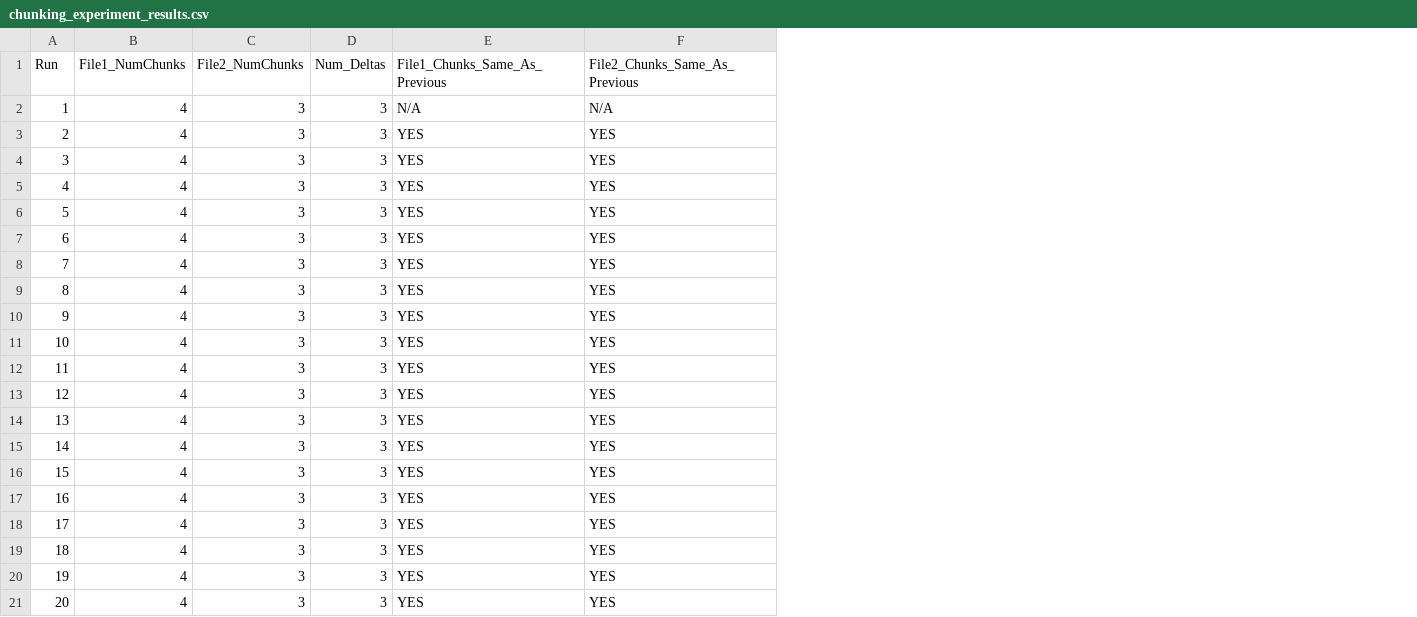
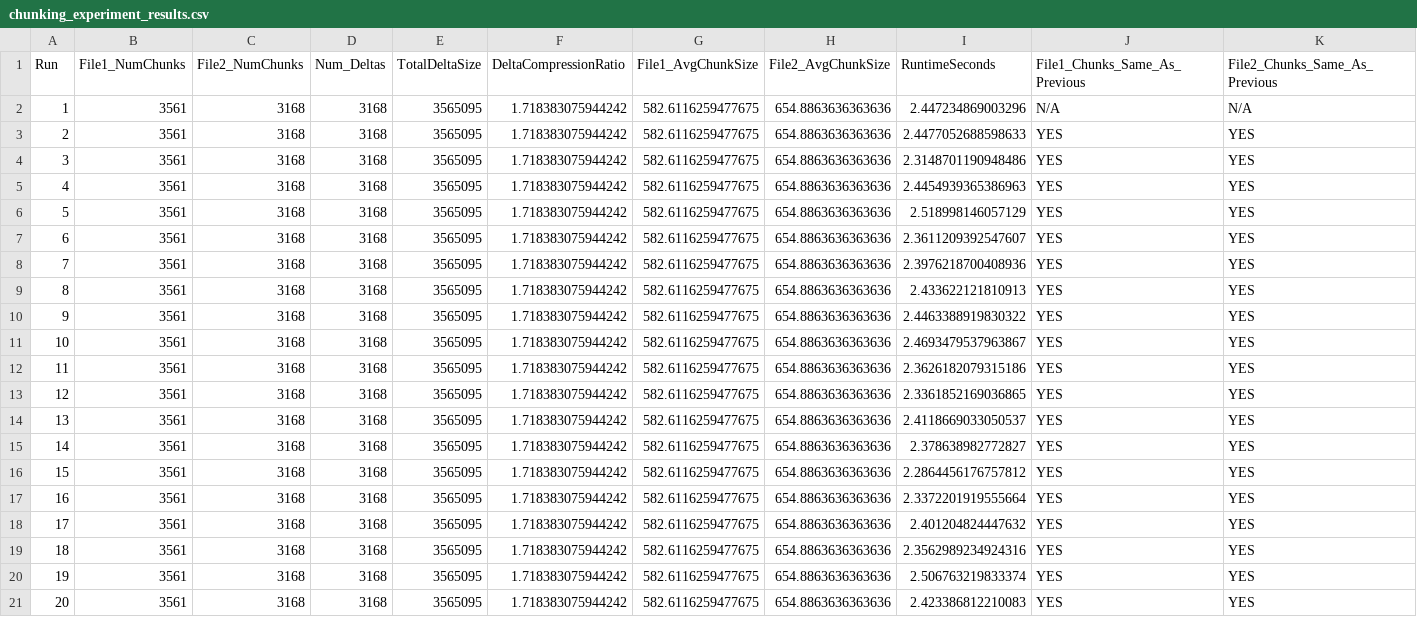
Before and after one commit to emkkur/binary-vc, a CSV file: chunking_experiment_results.csv, drawn as a sheet; the diff names each change by its address in the sheet, - before the commit and + after, or states it on an @@ line.

```diff
--- a/chunking_experiment_results.csv
+++ b/chunking_experiment_results.csv
+column E (TotalDeltaSize), rows 2-21: all 3565095
+column F (DeltaCompressionRatio), rows 2-21: all 1.718383075944242
+column G (File1_AvgChunkSize), rows 2-21: all 582.6116259477675
+column H (File2_AvgChunkSize), rows 2-21: all 654.8863636363636
+column I (RuntimeSeconds), rows 2-21: 2.447234869003296 | 2.4477052688598633 | 2.3148701190948486 | 2.4454939365386963 | 2.518998146057129 | 2.3611209392547607 | 2.3976218700408936 | 2.433622121810913 | 2.4463388919830322 | 2.4693479537963867 | 2.3626182079315186 | 2.3361852169036865 | 2.4118669033050537 | 2.378638982772827 | 2.2864456176757812 | 2.3372201919555664 | 2.401204824447632 | 2.3562989234924316 | 2.506763219833374 | 2.423386812210083
-B2:B21 (File1_NumChunks): 4
+B2:B21 (File1_NumChunks): 3561
-C2:C21 (File2_NumChunks): 3
+C2:C21 (File2_NumChunks): 3168
-D2:D21 (Num_Deltas): 3
+D2:D21 (Num_Deltas): 3168
```
Also changed, not shown: 10 other files.
